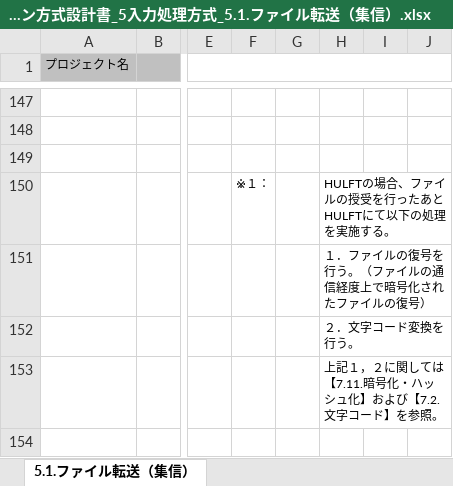
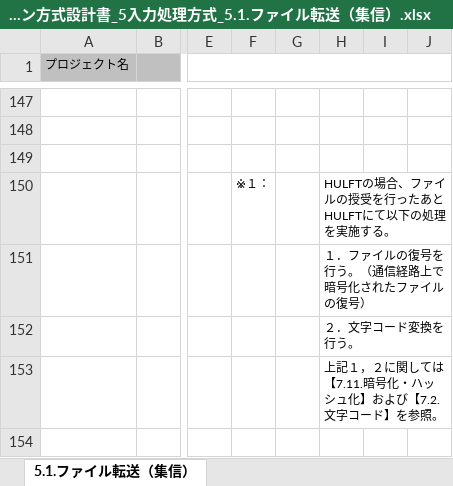
Before and after one commit to Fintan-contents/application-architecture-sample, an Excel workbook: nablarch_sample/アプリケーション方式設計書_5入力処理方式_5.1.ファイル転送（集信）.xlsx, sheet 5.1.ファイル転送（集信）, drawn as a sheet; only a part is shown, gaps mark what is left out; values as stored, in another font and other column widths than the file's, no borders; charts and pictures not drawn; the diff names each change by its address in the sheet, - before the commit and + after, or states it on an @@ line.

Commit message:
通信経度上->通信経路上

```diff
--- a/nablarch_sample/アプリケーション方式設計書_5入力処理方式_5.1.ファイル転送（集信）.xlsx (sheet 5.1.ファイル転送（集信）)
+++ b/nablarch_sample/アプリケーション方式設計書_5入力処理方式_5.1.ファイル転送（集信）.xlsx (sheet 5.1.ファイル転送（集信）)
-H151: １．ファイルの復号を行う。（ファイルの通信経度上で暗号化されたファイルの復号）
+H151: １．ファイルの復号を行う。（通信経路上で暗号化されたファイルの復号）
```
